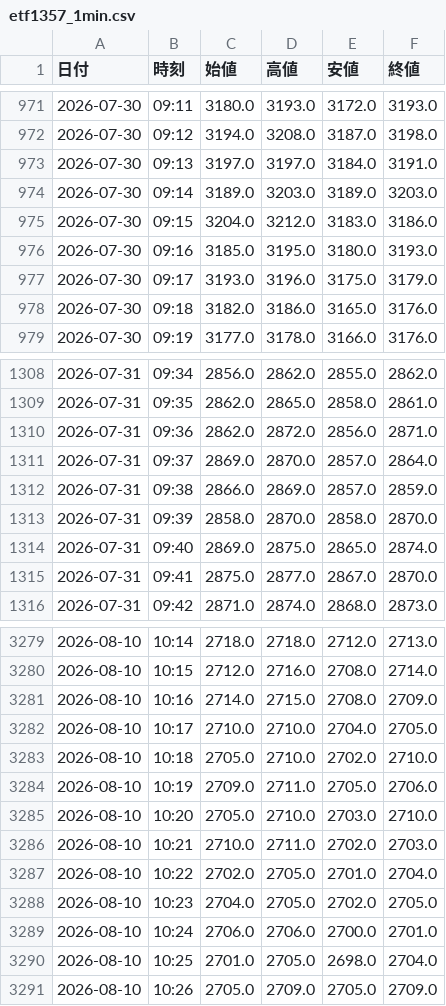
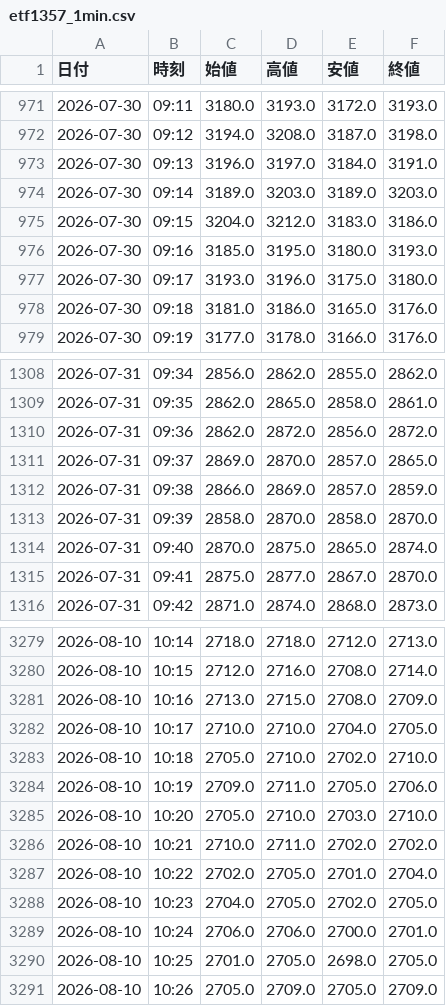
Before and after one commit to kueihuagh/csv, a CSV file: data/etf1357_1min.csv, drawn as a sheet; only a part is shown, gaps mark what is left out; the diff covers the shown part only.

```diff
--- a/data/etf1357_1min.csv
+++ b/data/etf1357_1min.csv
@@ -972,3 +972,3 @@
 2026-07-30,09:12,3194.0,3208.0,3187.0,3198.0
-2026-07-30,09:13,3197.0,3197.0,3184.0,3191.0
+2026-07-30,09:13,3196.0,3197.0,3184.0,3191.0
 2026-07-30,09:14,3189.0,3203.0,3189.0,3203.0
@@ -976,4 +976,4 @@
 2026-07-30,09:16,3185.0,3195.0,3180.0,3193.0
-2026-07-30,09:17,3193.0,3196.0,3175.0,3179.0
-2026-07-30,09:18,3182.0,3186.0,3165.0,3176.0
+2026-07-30,09:17,3193.0,3196.0,3175.0,3180.0
+2026-07-30,09:18,3181.0,3186.0,3165.0,3176.0
 2026-07-30,09:19,3177.0,3178.0,3166.0,3176.0
@@ -1309,7 +1309,7 @@
 2026-07-31,09:35,2862.0,2865.0,2858.0,2861.0
-2026-07-31,09:36,2862.0,2872.0,2856.0,2871.0
-2026-07-31,09:37,2869.0,2870.0,2857.0,2864.0
+2026-07-31,09:36,2862.0,2872.0,2856.0,2872.0
+2026-07-31,09:37,2869.0,2870.0,2857.0,2865.0
 2026-07-31,09:38,2866.0,2869.0,2857.0,2859.0
 2026-07-31,09:39,2858.0,2870.0,2858.0,2870.0
-2026-07-31,09:40,2869.0,2875.0,2865.0,2874.0
+2026-07-31,09:40,2870.0,2875.0,2865.0,2874.0
 2026-07-31,09:41,2875.0,2877.0,2867.0,2870.0
@@ -3280,3 +3280,3 @@
 2026-08-10,10:15,2712.0,2716.0,2708.0,2714.0
-2026-08-10,10:16,2714.0,2715.0,2708.0,2709.0
+2026-08-10,10:16,2713.0,2715.0,2708.0,2709.0
 2026-08-10,10:17,2710.0,2710.0,2704.0,2705.0
@@ -3285,3 +3285,3 @@
 2026-08-10,10:20,2705.0,2710.0,2703.0,2710.0
-2026-08-10,10:21,2710.0,2711.0,2702.0,2703.0
+2026-08-10,10:21,2710.0,2711.0,2702.0,2702.0
 2026-08-10,10:22,2702.0,2705.0,2701.0,2704.0
@@ -3289,3 +3289,3 @@
 2026-08-10,10:24,2706.0,2706.0,2700.0,2701.0
-2026-08-10,10:25,2701.0,2705.0,2698.0,2704.0
+2026-08-10,10:25,2701.0,2705.0,2698.0,2705.0
 2026-08-10,10:26,2705.0,2709.0,2705.0,2709.0
```
Also changed, not shown: 108 edited cells elsewhere in this file, data/etf1357_5min.csv, data/etf1579_1min.csv, 4 other files.
